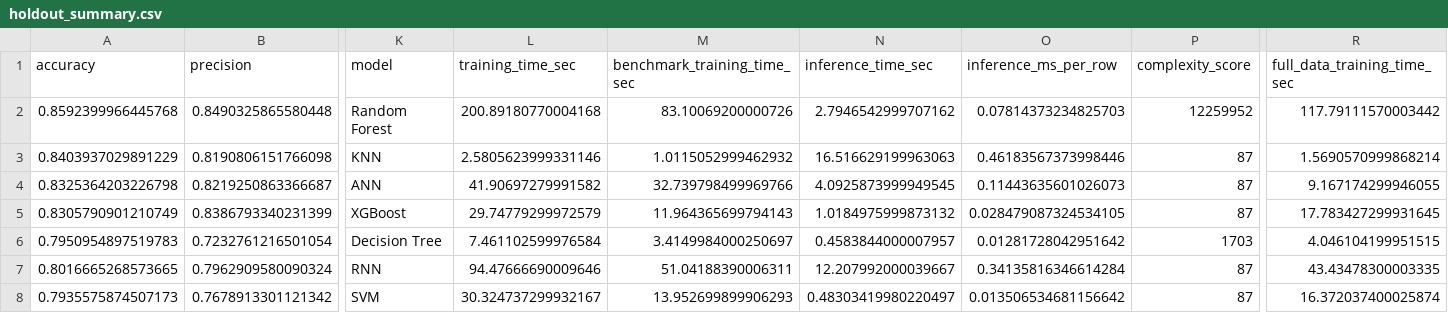
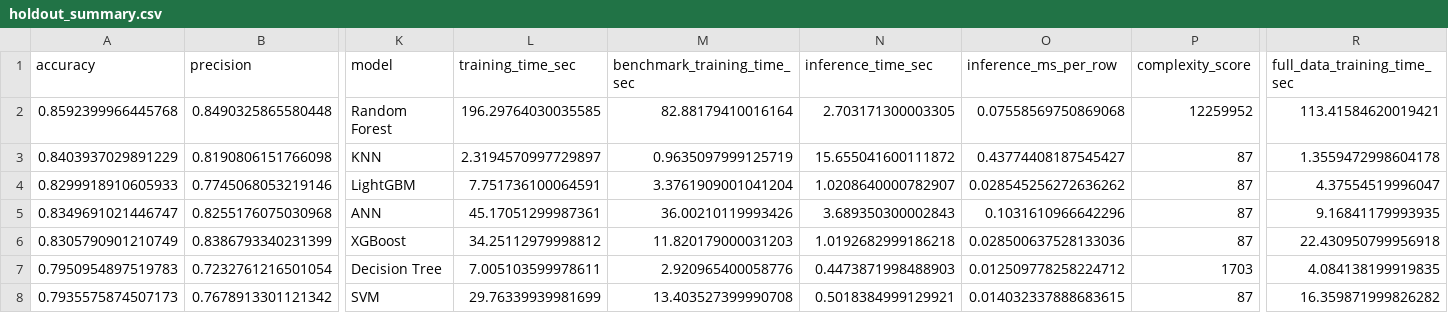
Before and after one commit to LOODA09/mlfinal, a CSV file: artifacts/reports/holdout_summary.csv, drawn as a sheet; only a part is shown, gaps mark what is left out; removed rows and columns are numbered as before the commit, all else as after; rows hold the shown columns only; the diff covers the shown part only; the diff names each change by its address in the sheet, - before the commit and + after, or states it on an @@ line.

Commit message:
add lightgbm benchmark and refresh live reports

```diff
--- a/artifacts/reports/holdout_summary.csv
+++ b/artifacts/reports/holdout_summary.csv
-L2 (training_time_sec): 200.89180770004168
+L2 (training_time_sec): 196.29764030035585
-M2 (benchmark_training_time_sec): 83.10069200000726
+M2 (benchmark_training_time_sec): 82.88179410016164
-N2 (inference_time_sec): 2.7946542999707162
+N2 (inference_time_sec): 2.703171300003305
-O2 (inference_ms_per_row): 0.07814373234825703
+O2 (inference_ms_per_row): 0.07558569750869068
-R2 (full_data_training_time_sec): 117.79111570003442
+R2 (full_data_training_time_sec): 113.41584620019421
-L3 (training_time_sec): 2.5805623999331146
+L3 (training_time_sec): 2.3194570997729897
-M3 (benchmark_training_time_sec): 1.0115052999462932
+M3 (benchmark_training_time_sec): 0.9635097999125719
-N3 (inference_time_sec): 16.516629199963063
+N3 (inference_time_sec): 15.655041600111872
-O3 (inference_ms_per_row): 0.46183567373998446
+O3 (inference_ms_per_row): 0.43774408187545427
-R3 (full_data_training_time_sec): 1.5690570999868214
+R3 (full_data_training_time_sec): 1.3559472998604178
-row 4: 0.8325364203226798 | 0.8219250863366687 | ANN | 41.90697279991582 | 32.739798499969766 | 4.0925873999949545 | 0.11443635601026073 | 87 | 9.167174299946055
+row 4: 0.8299918910605933 | 0.7745068053219146 | LightGBM | 7.751736100064591 | 3.3761909001041204 | 1.0208640000782907 | 0.028545256272636262 | 87 | 4.37554519996047
+row 5: 0.8349691021446747 | 0.8255176075030968 | ANN | 45.17051299987361 | 36.00210119993426 | 3.689350300002843 | 0.1031610966642296 | 87 | 9.16841179993935
-L6 (training_time_sec): 29.74779299972579
+L6 (training_time_sec): 34.25112979998812
-M6 (benchmark_training_time_sec): 11.964365699794143
+M6 (benchmark_training_time_sec): 11.820179000031203
-N6 (inference_time_sec): 1.0184975999873132
+N6 (inference_time_sec): 1.0192682999186218
-O6 (inference_ms_per_row): 0.028479087324534105
+O6 (inference_ms_per_row): 0.028500637528133036
-R6 (full_data_training_time_sec): 17.783427299931645
+R6 (full_data_training_time_sec): 22.430950799956918
-L7 (training_time_sec): 7.461102599976584
+L7 (training_time_sec): 7.005103599978611
-M7 (benchmark_training_time_sec): 3.4149984000250697
+M7 (benchmark_training_time_sec): 2.920965400058776
-N7 (inference_time_sec): 0.4583844000007957
+N7 (inference_time_sec): 0.4473871998488903
-O7 (inference_ms_per_row): 0.01281728042951642
+O7 (inference_ms_per_row): 0.012509778258224712
-R7 (full_data_training_time_sec): 4.046104199951515
+R7 (full_data_training_time_sec): 4.084138199919835
-row 7: 0.8016665268573665 | 0.7962909580090324 | RNN | 94.47666690009646 | 51.04188390006311 | 12.207992000039667 | 0.34135816346614284 | 87 | 43.43478300003335
-L8 (training_time_sec): 30.324737299932167
+L8 (training_time_sec): 29.76339939981699
-M8 (benchmark_training_time_sec): 13.952699899906293
+M8 (benchmark_training_time_sec): 13.403527399990708
-N8 (inference_time_sec): 0.48303419980220497
+N8 (inference_time_sec): 0.5018384999129921
-O8 (inference_ms_per_row): 0.013506534681156642
+O8 (inference_ms_per_row): 0.014032337888683615
-R8 (full_data_training_time_sec): 16.372037400025874
+R8 (full_data_training_time_sec): 16.359871999826282
```
Also changed, not shown: 2 added rows, 1 removed row and 10 edited cells elsewhere in this file, 7 other files.
